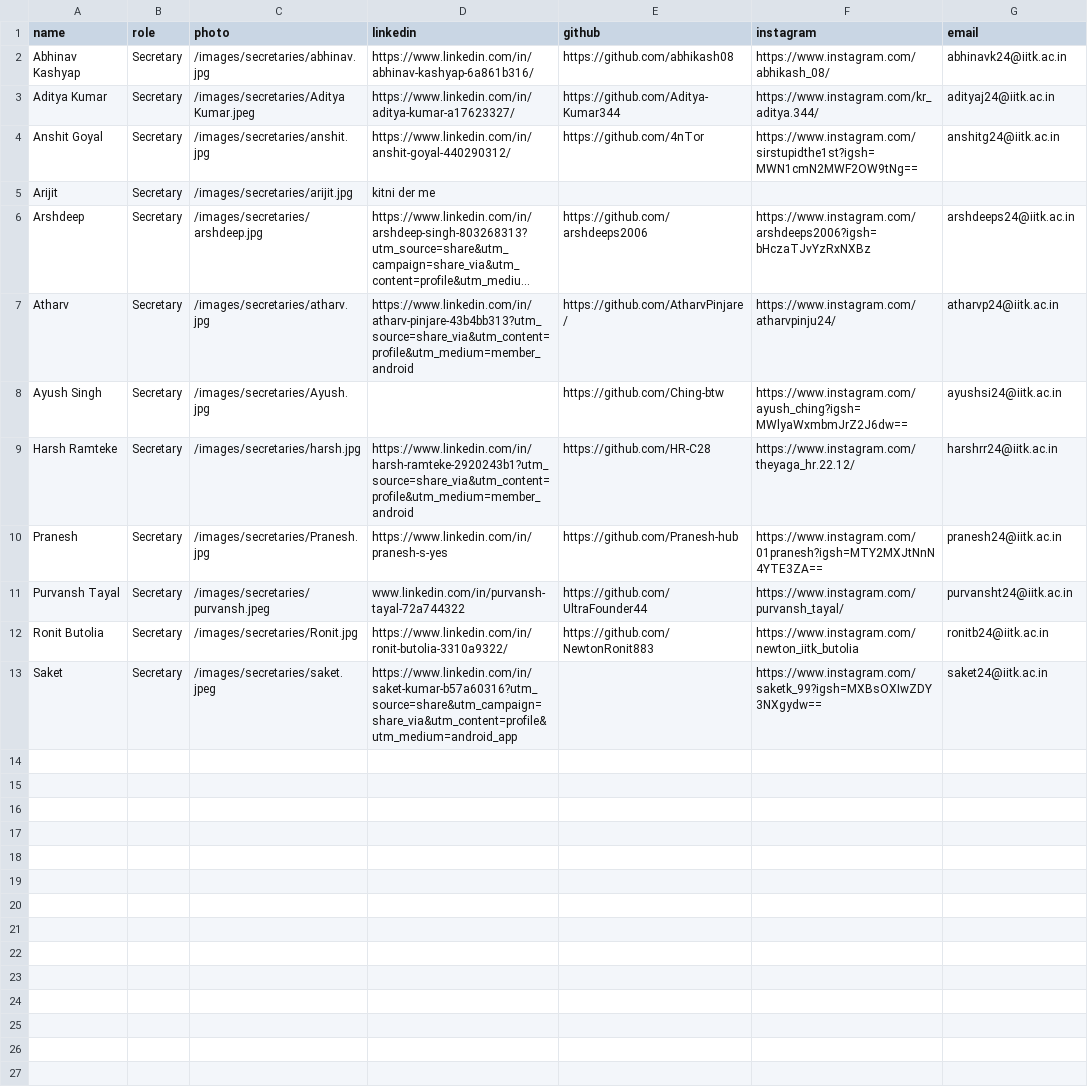
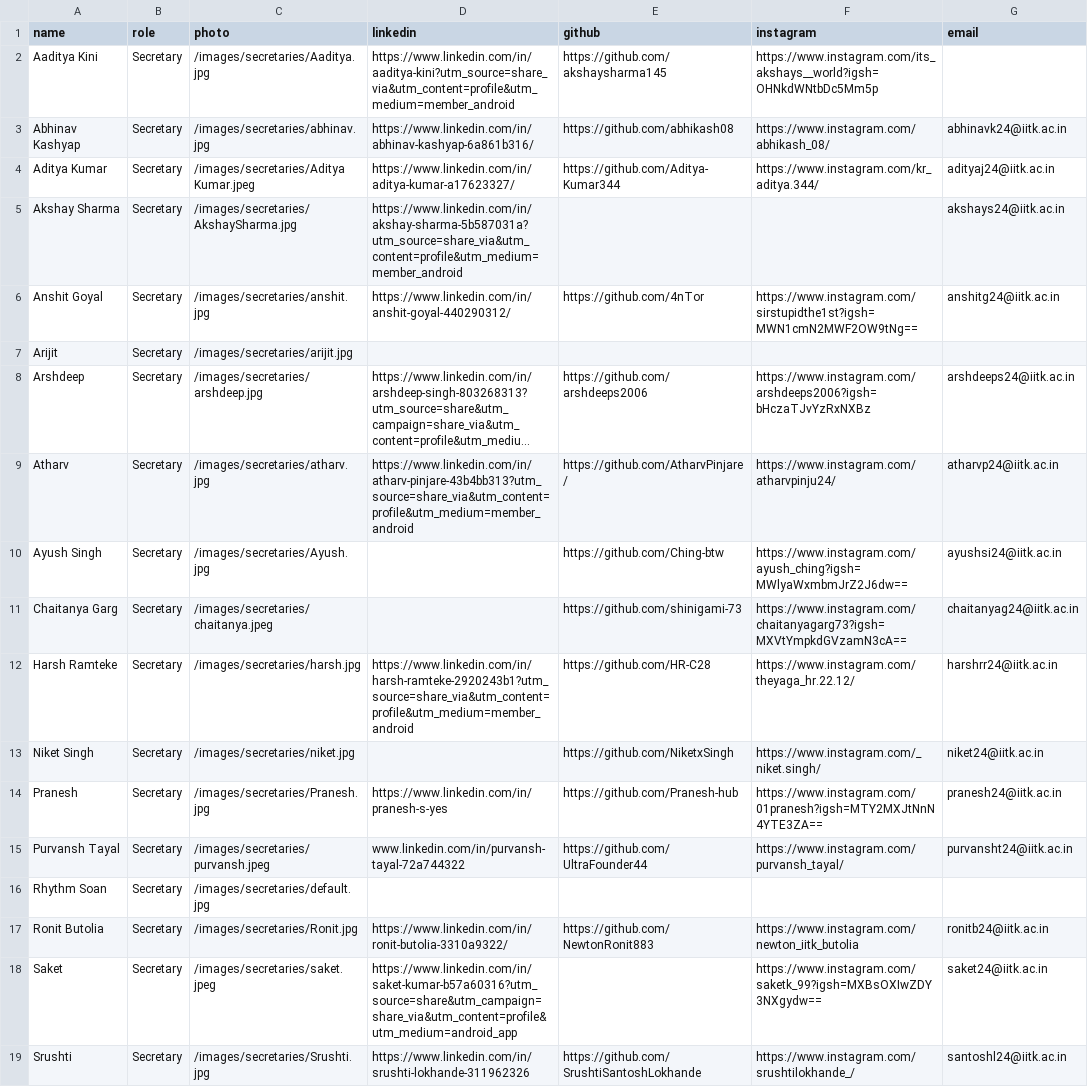
Before and after one commit to 4nTor/iitk-gamedev-club-website, a CSV file: public/data/secretaries.csv, drawn as a sheet; long unchanged cells end in …; addresses are those after the commit; the diff names each change by its address in the sheet, - before the commit and + after, or states it on an @@ line.

```diff
--- a/public/data/secretaries.csv
+++ b/public/data/secretaries.csv
+row 2: Aaditya Kini | Secretary | /images/secretaries/Aaditya.jpg | https://www.linkedin.com/in/aaditya-kini?utm_source=share_via&utm_content=profile&utm_medium=member_android | https://github.com/akshaysharma145 | https://www.instagram.com/its_akshays__world?igsh=OHNkdWNtbDc5Mm5p
+row 5: Akshay Sharma | Secretary | /images/secretaries/AkshaySharma.jpg | https://www.linkedin.com/in/akshay-sharma-5b587031a?utm_source=share_via&utm_content=profile&utm_medium=member_android |  |  | akshays24@iitk.ac.in
-D7 (linkedin): kitni der me
+D7 (linkedin): (empty)
+row 11: Chaitanya Garg | Secretary | /images/secretaries/chaitanya.jpeg |  | https://github.com/shinigami-73 | https://www.instagram.com/chaitanyagarg73?igsh=MXVtYmpkdGVzamN3cA== | chaitanyag24@iitk.ac.in
+row 13: Niket Singh | Secretary | /images/secretaries/niket.jpg |  | https://github.com/NiketxSingh | https://www.instagram.com/_niket.singh/ | niket24@iitk.ac.in
+row 16: Rhythm Soan | Secretary | /images/secretaries/default.jpg
+row 19: Srushti | Secretary | /images/secretaries/Srushti.jpg | https://www.linkedin.com/in/srushti-lokhande-311962326 | https://github.com/SrushtiSantoshLokhande | https://www.instagram.com/srushtilokhande_/ | santoshl24@iitk.ac.in
```
Also changed, not shown: public/data/games.csv, public/data/past-coordinators.csv, 30 other files.
